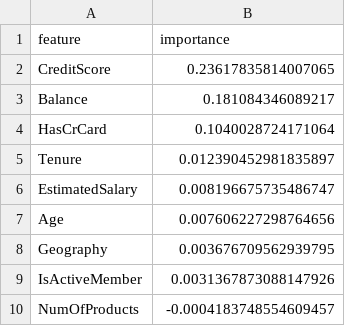
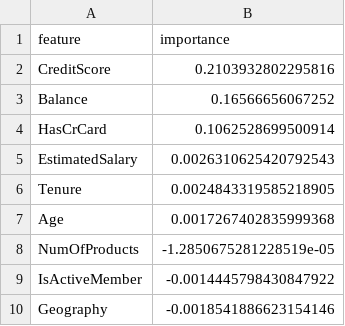
Before and after one commit to duarteleonardosales/dvc-ml-project, a CSV file: feat_imp.csv, drawn as a sheet.

```diff
--- a/feat_imp.csv
+++ b/feat_imp.csv
@@ -1,10 +1,10 @@
 feature,importance
-CreditScore,0.23617835814007065
-Balance,0.181084346089217
-HasCrCard,0.1040028724171064
-Tenure,0.012390452981835897
-EstimatedSalary,0.008196675735486747
-Age,0.007606227298764656
-Geography,0.003676709562939795
-IsActiveMember,0.0031367873088147926
-NumOfProducts,-0.0004183748554609457
+CreditScore,0.2103932802295816
+Balance,0.16566656067252
+HasCrCard,0.1062528699500914
+EstimatedSalary,0.0026310625420792543
+Tenure,0.0024843319585218905
+Age,0.0017267402835999368
+NumOfProducts,-1.2850675281228519e-05
+IsActiveMember,-0.0014445798430847922
+Geography,-0.0018541886623154146
```
Also changed, not shown: 6 other files.
